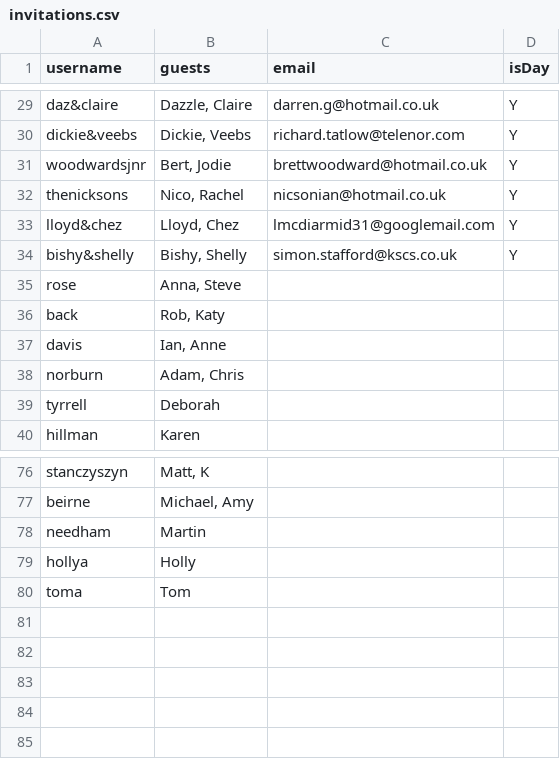
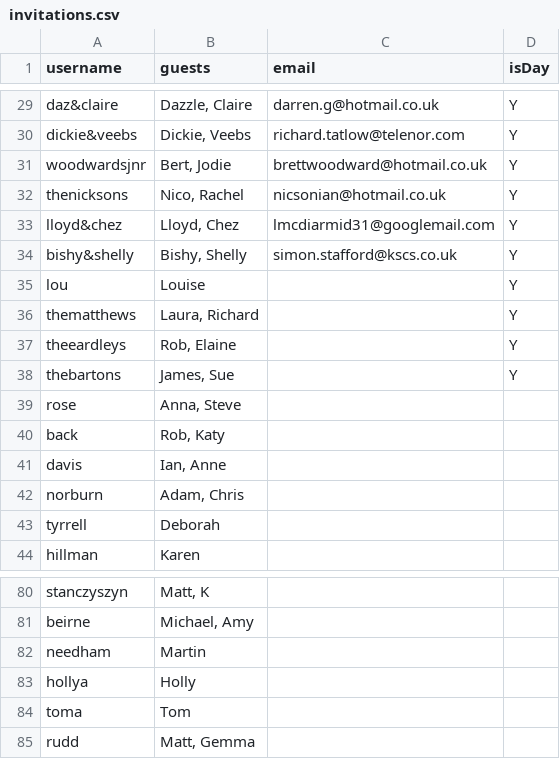
Before and after one commit to mbfisher/thealexandersto.be, a CSV file: invitations.csv, drawn as a sheet; only a part is shown, gaps mark what is left out.

```diff
--- a/invitations.csv
+++ b/invitations.csv
@@ -34,2 +34,6 @@ lloyd&chez,"Lloyd, Chez ",lmcdiarmid31@googlemail.com,Y
 bishy&shelly,"Bishy, Shelly ",simon.stafford@kscs.co.uk,Y
+lou,Louise,,Y
+thematthews,"Laura, Richard",,Y
+theeardleys,"Rob, Elaine",,Y
+thebartons,"James, Sue",,Y
 rose,"Anna, Steve",,
@@ -80 +84,2 @@ hollya,Holly,,
 toma,Tom,,
+rudd,"Matt, Gemma",,
```
Also changed, not shown: 2 other files.
